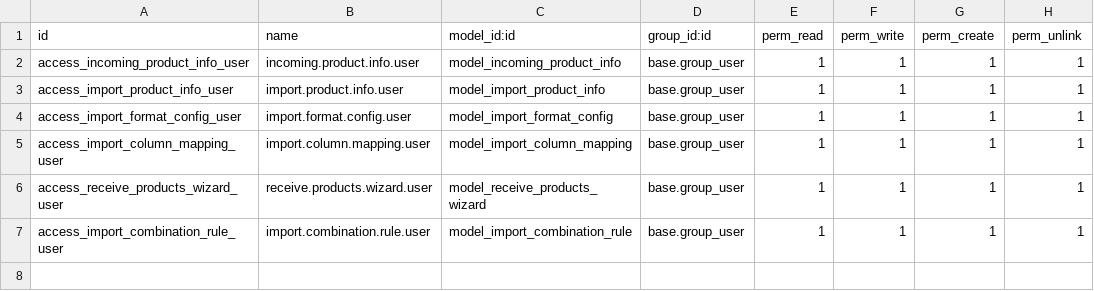
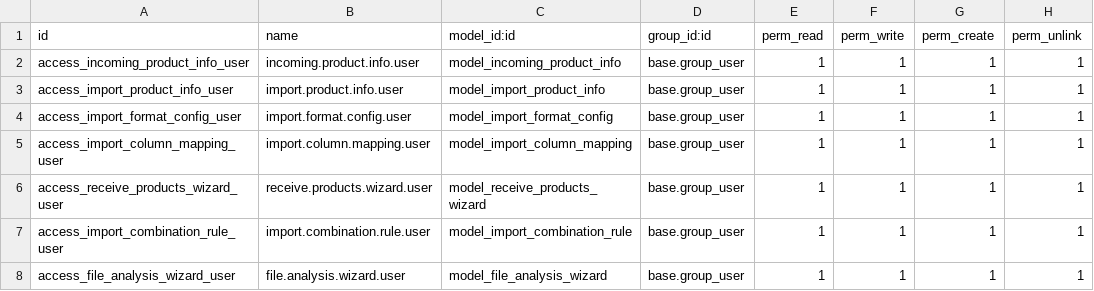
Before and after one commit to kubangab/supplier_information_import, a CSV file: security/ir.model.access.csv, drawn as a sheet; the diff names each change by its address in the sheet, - before the commit and + after, or states it on an @@ line.

```diff
--- a/security/ir.model.access.csv
+++ b/security/ir.model.access.csv
+row 8: access_file_analysis_wizard_user | file.analysis.wizard.user | model_file_analysis_wizard | base.group_user | 1 | 1 | 1 | 1
```
Also changed, not shown: 4 other files.
